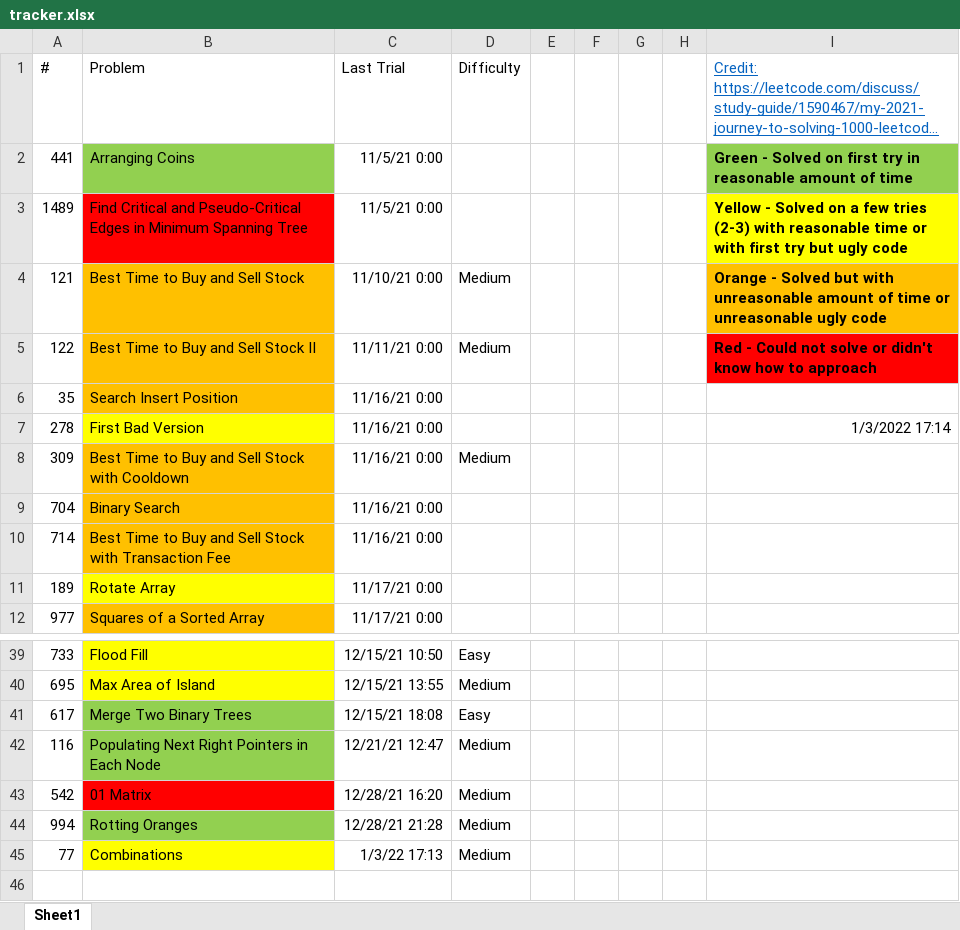
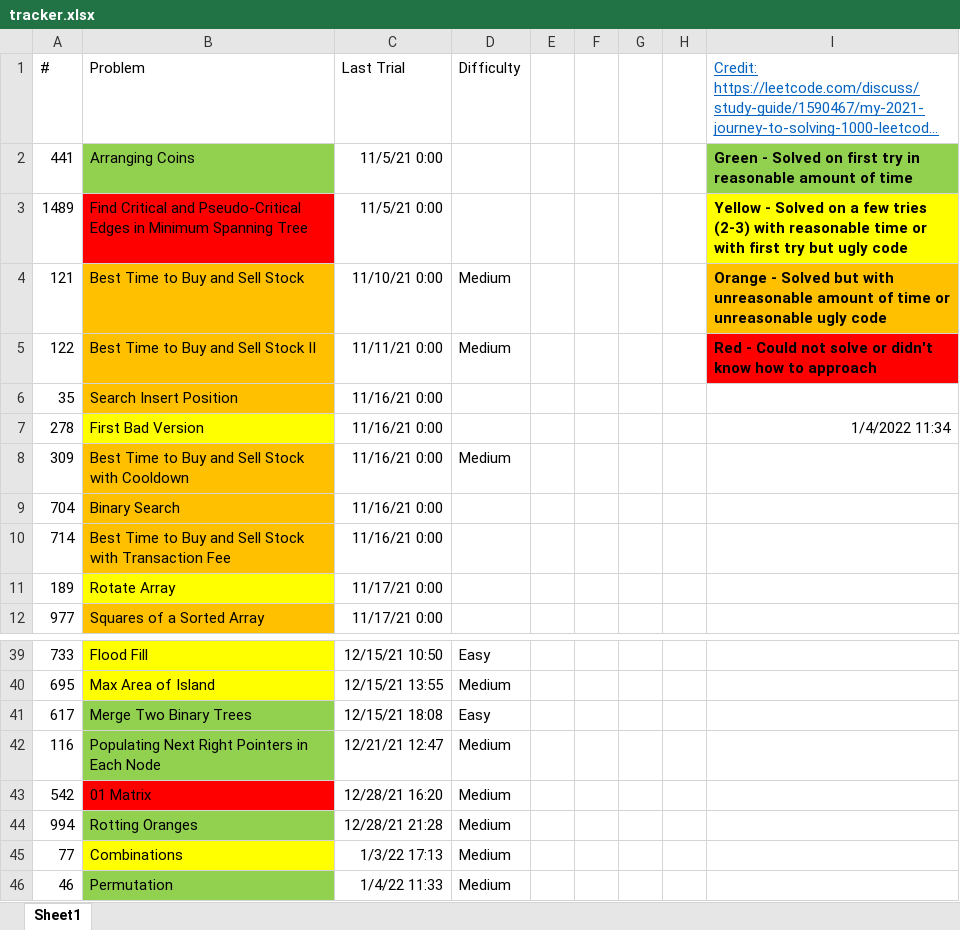
Before and after one commit to tinutmap/leetcode.com, an Excel workbook: tracker.xlsx, sheet Sheet1, drawn as a sheet; only a part is shown, gaps mark what is left out; long unchanged cells end in …; values as stored, in another font and other column widths than the file's, no borders; conditional formats not drawn; the diff names each change by its address in the sheet, - before the commit and + after, or states it on an @@ line.

```diff
--- a/tracker.xlsx (sheet Sheet1)
+++ b/tracker.xlsx (sheet Sheet1)
-I7: 1/3/2022 17:14
+I7: 1/4/2022 11:34
+row 46: 46 | Permutation | 1/4/22 11:33 | Medium
```
Also changed, not shown: 3 other files.
